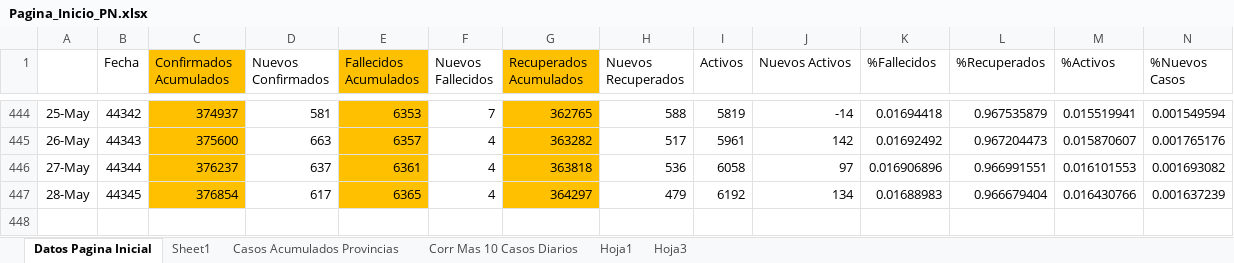
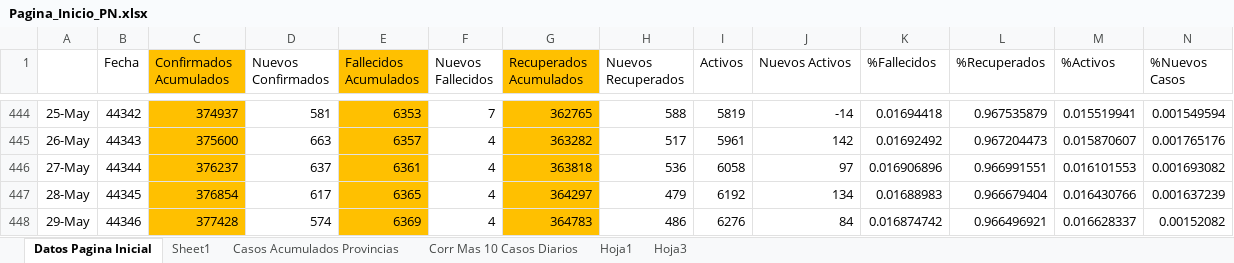
Before and after one commit to Sud-Austral/Datos_Panama, an Excel workbook: datacovidpa/Pagina_Inicio_PN.xlsx, sheet Datos Pagina Inicial, drawn as a sheet; only a part is shown, gaps mark what is left out; values as stored, in another font and other column widths than the file's, no borders; conditional formats and table styles not drawn; 1 other sheet too large or unreadable and not compared; rows hold the shown columns only; the diff names each change by its address in the sheet, - before the commit and + after, or states it on an @@ line.

```diff
--- a/datacovidpa/Pagina_Inicio_PN.xlsx (sheet Datos Pagina Inicial)
+++ b/datacovidpa/Pagina_Inicio_PN.xlsx (sheet Datos Pagina Inicial)
+row 448: 29-May | 44346 | 377428 | 574 | 6369 | 4 | 364783 | 486 | 6276 | 84 | 0.016874742 | 0.966496921 | 0.016628337 | 0.00152082
```
Also changed, not shown: sheet Corr Mas 10 Casos Diarios, 2 other files.
